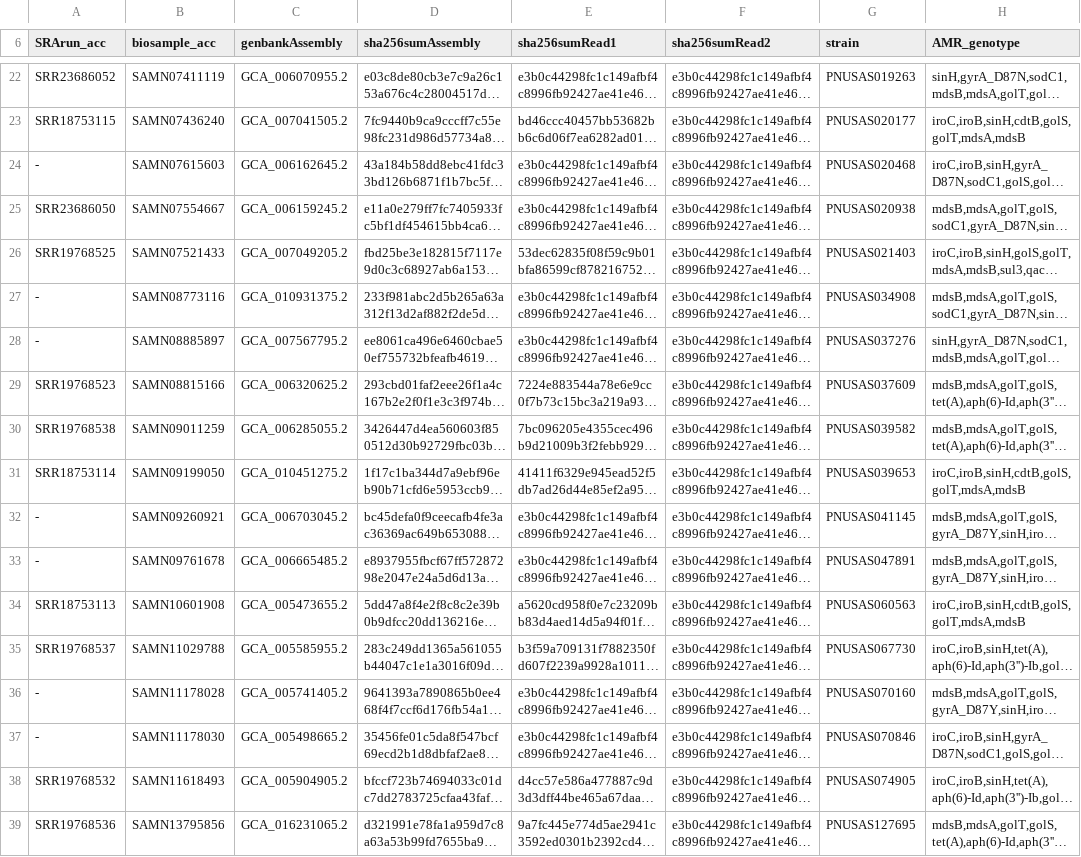
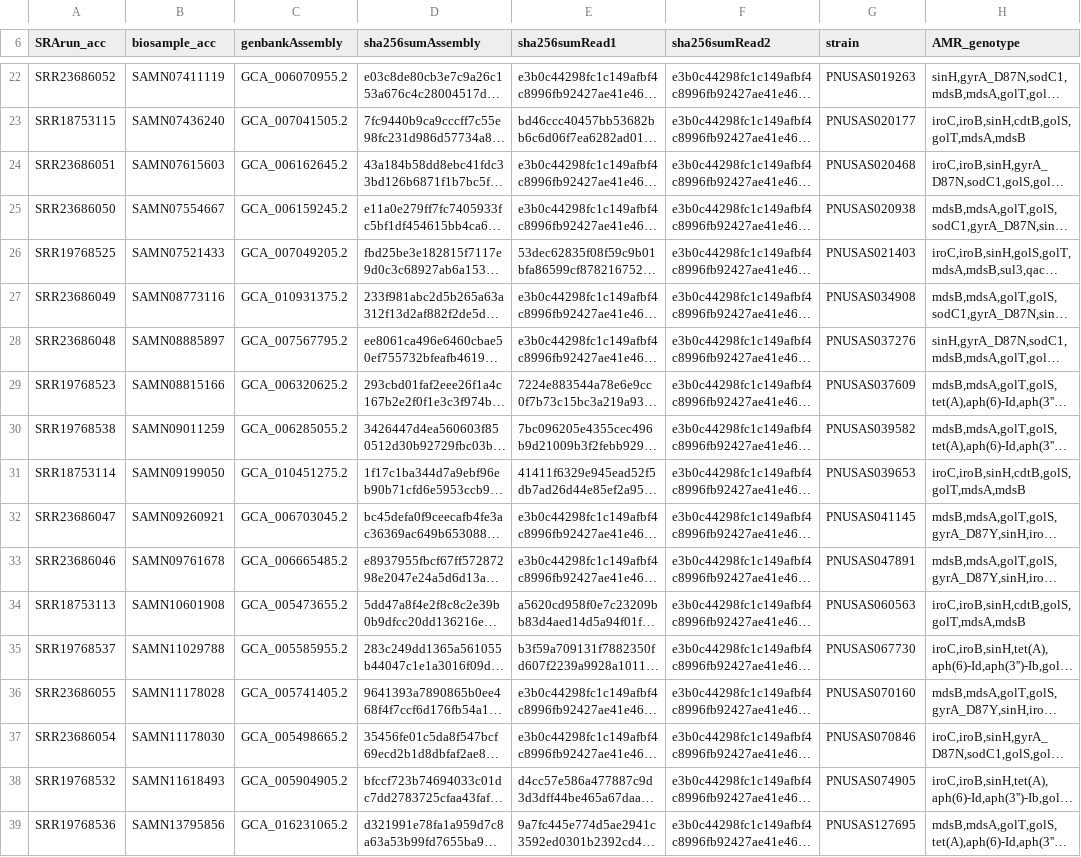
Before and after one commit to ncezid-biome/datasets, a TSV file: datasets/Salmonella-AMR.tsv, drawn as a sheet; only a part is shown, gaps mark what is left out; long unchanged cells end in …; the diff names each change by its address in the sheet, - before the commit and + after, or states it on an @@ line.

Commit message:
added the other SRR identifiers for Salm-AR

```diff
--- a/datasets/Salmonella-AMR.tsv
+++ b/datasets/Salmonella-AMR.tsv
-A24 (SRArun_acc): -
+A24 (SRArun_acc): SRR23686051
-A27 (SRArun_acc): -
+A27 (SRArun_acc): SRR23686049
-A28 (SRArun_acc): -
+A28 (SRArun_acc): SRR23686048
-A32 (SRArun_acc): -
+A32 (SRArun_acc): SRR23686047
-A33 (SRArun_acc): -
+A33 (SRArun_acc): SRR23686046
-A36 (SRArun_acc): -
+A36 (SRArun_acc): SRR23686055
-A37 (SRArun_acc): -
+A37 (SRArun_acc): SRR23686054
```
